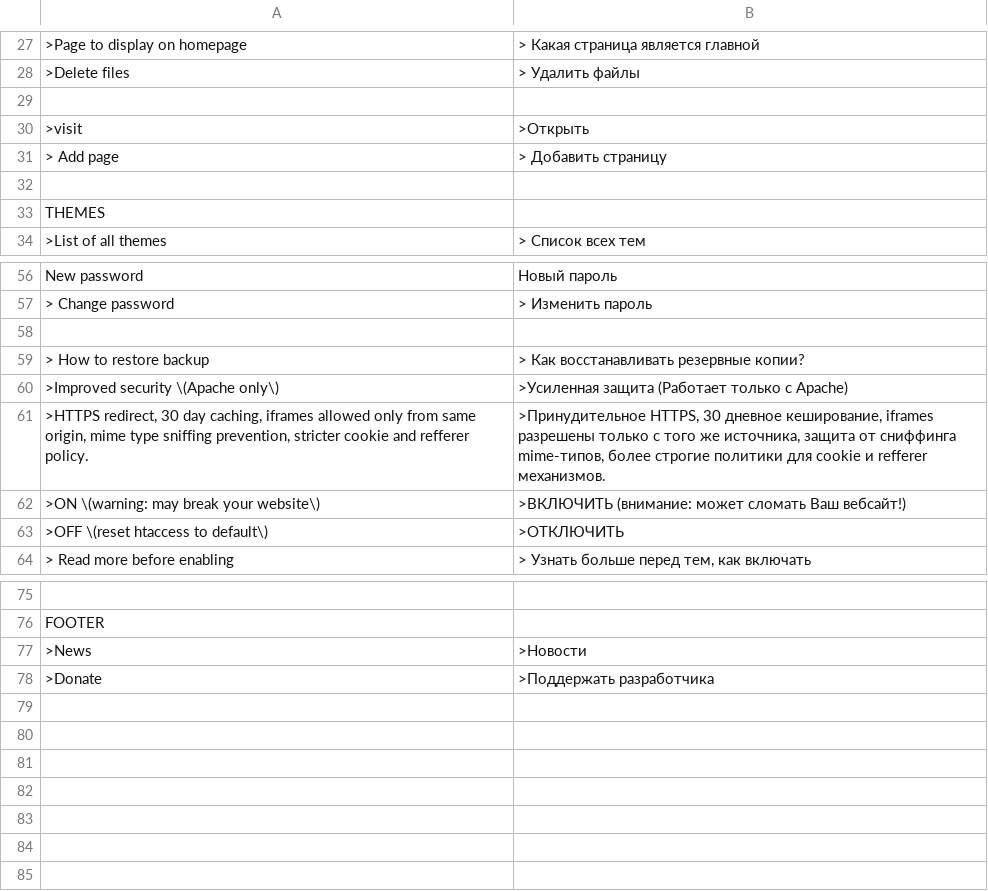
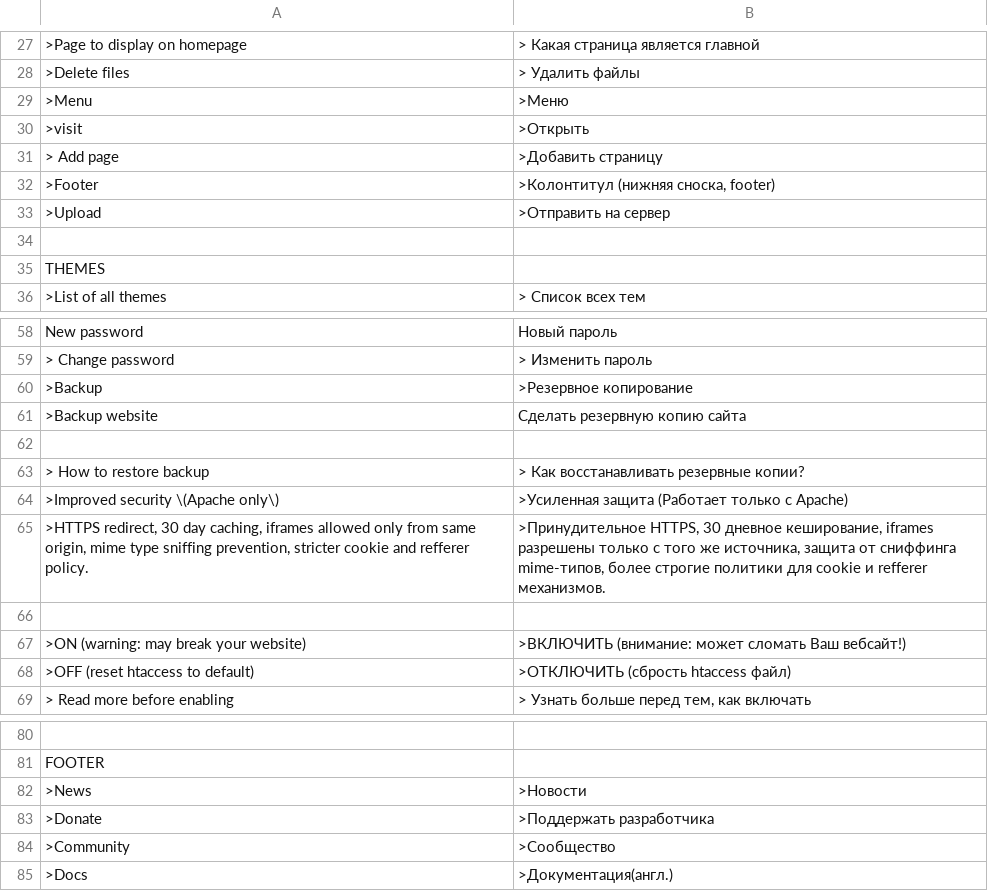
Before and after one commit to d2boy/zlanguage-ru_RU, a CSV file: ru_RU.csv, drawn as a sheet; only a part is shown, gaps mark what is left out; removed rows and columns are numbered as before the commit, all else as after; the diff names each change by its address in the sheet, - before the commit and + after, or states it on an @@ line.

Commit message:
Attempting to improve translation

```diff
--- a/ru_RU.csv
+++ b/ru_RU.csv
-row 29: (empty)
+row 29: >Menu | >Меню
-B31: > Добавить страницу
+B31: >Добавить страницу
+row 32: >Footer | >Колонтитул (нижняя сноска, footer)
+row 33: >Upload | >Отправить на сервер
+row 60: >Backup | >Резервное копирование
+row 61: >Backup website | Сделать резервную копию сайта
+row 66: (empty)
-A67: >ON \(warning: may break your website\)
+A67: >ON (warning: may break your website)
-row 63: >OFF \(reset htaccess to default\) | >ОТКЛЮЧИТЬ
+row 68: >OFF (reset htaccess to default) | >ОТКЛЮЧИТЬ (сбрость htaccess файл)
+row 84: >Community | >Сообщество
+row 85: >Docs | >Документация(англ.)
```
Also changed, not shown: 1 other file.
